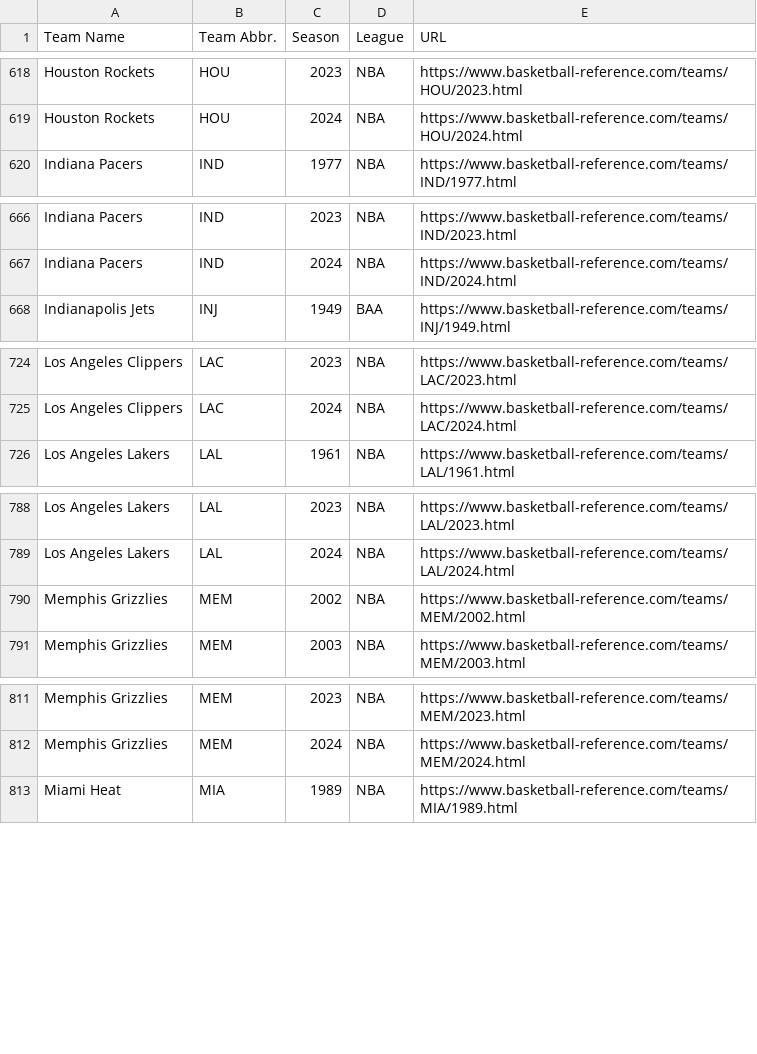
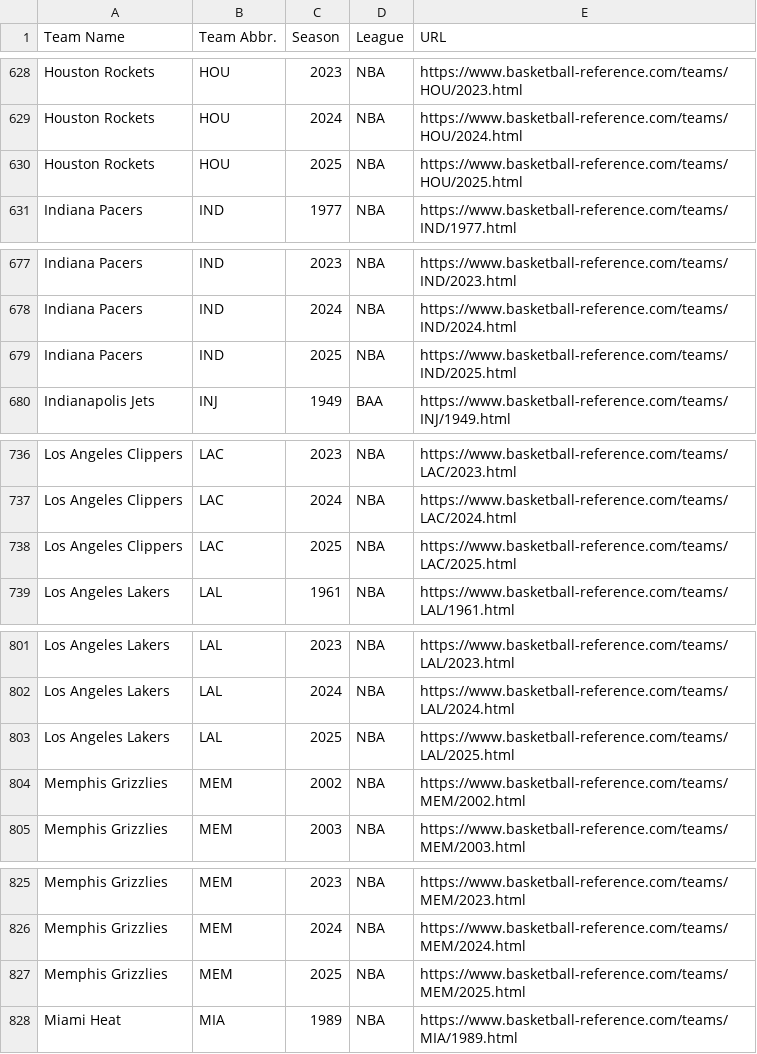
Before and after one commit to djvn2002/Basketball_Database, a CSV file: URLS/NBA URLS/NBA_TEAM_URLS.csv, drawn as a sheet; only a part is shown, gaps mark what is left out; the diff covers the shown part only.

```diff
--- a/URLS/NBA URLS/NBA_TEAM_URLS.csv
+++ b/URLS/NBA URLS/NBA_TEAM_URLS.csv
@@ -619,2 +629,3 @@ Houston Rockets,HOU,2023,NBA,https://www.basketball-reference.com/teams/HOU/2023
 Houston Rockets,HOU,2024,NBA,https://www.basketball-reference.com/teams/HOU/2024.html
+Houston Rockets,HOU,2025,NBA,https://www.basketball-reference.com/teams/HOU/2025.html
 Indiana Pacers,IND,1977,NBA,https://www.basketball-reference.com/teams/IND/1977.html
@@ -667,2 +678,3 @@ Indiana Pacers,IND,2023,NBA,https://www.basketball-reference.com/teams/IND/2023.
 Indiana Pacers,IND,2024,NBA,https://www.basketball-reference.com/teams/IND/2024.html
+Indiana Pacers,IND,2025,NBA,https://www.basketball-reference.com/teams/IND/2025.html
 Indianapolis Jets,INJ,1949,BAA,https://www.basketball-reference.com/teams/INJ/1949.html
@@ -725,2 +737,3 @@ Los Angeles Clippers,LAC,2023,NBA,https://www.basketball-reference.com/teams/LAC
 Los Angeles Clippers,LAC,2024,NBA,https://www.basketball-reference.com/teams/LAC/2024.html
+Los Angeles Clippers,LAC,2025,NBA,https://www.basketball-reference.com/teams/LAC/2025.html
 Los Angeles Lakers,LAL,1961,NBA,https://www.basketball-reference.com/teams/LAL/1961.html
@@ -789,2 +802,3 @@ Los Angeles Lakers,LAL,2023,NBA,https://www.basketball-reference.com/teams/LAL/2
 Los Angeles Lakers,LAL,2024,NBA,https://www.basketball-reference.com/teams/LAL/2024.html
+Los Angeles Lakers,LAL,2025,NBA,https://www.basketball-reference.com/teams/LAL/2025.html
 Memphis Grizzlies,MEM,2002,NBA,https://www.basketball-reference.com/teams/MEM/2002.html
@@ -812,2 +826,3 @@ Memphis Grizzlies,MEM,2023,NBA,https://www.basketball-reference.com/teams/MEM/20
 Memphis Grizzlies,MEM,2024,NBA,https://www.basketball-reference.com/teams/MEM/2024.html
+Memphis Grizzlies,MEM,2025,NBA,https://www.basketball-reference.com/teams/MEM/2025.html
 Miami Heat,MIA,1989,NBA,https://www.basketball-reference.com/teams/MIA/1989.html
```
Also changed, not shown: 25 added rows elsewhere in this file, URLS/NBA URLS/NBA_LEAGUE_URLS.csv, 1 other file.
